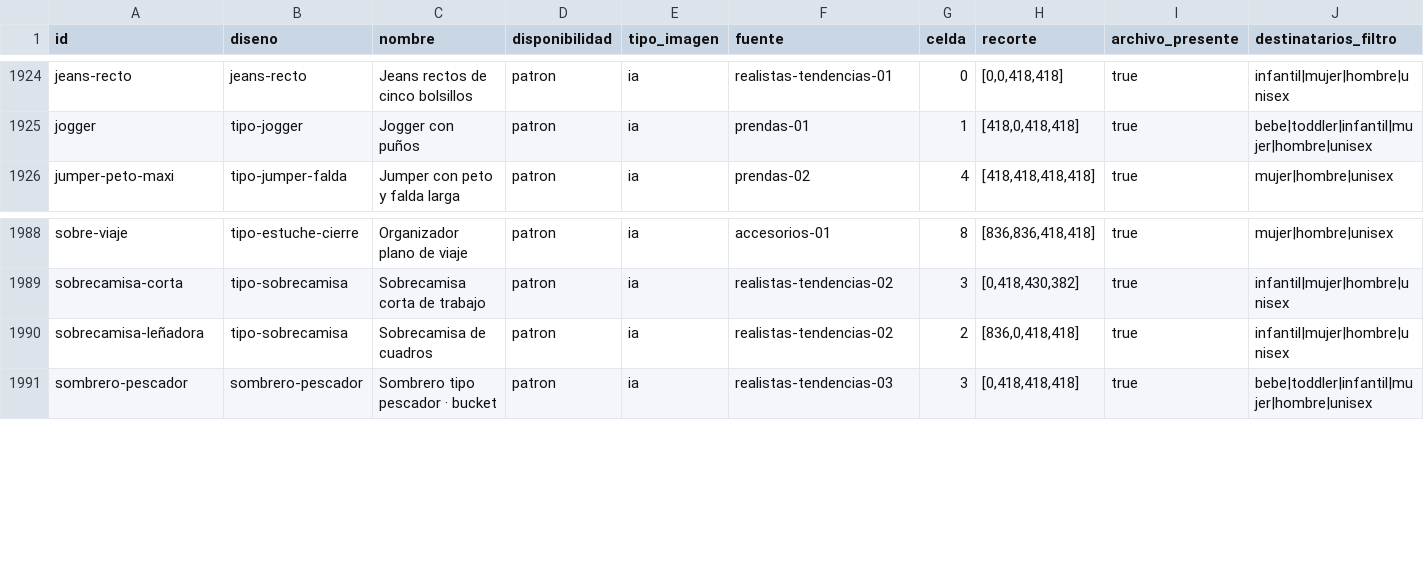
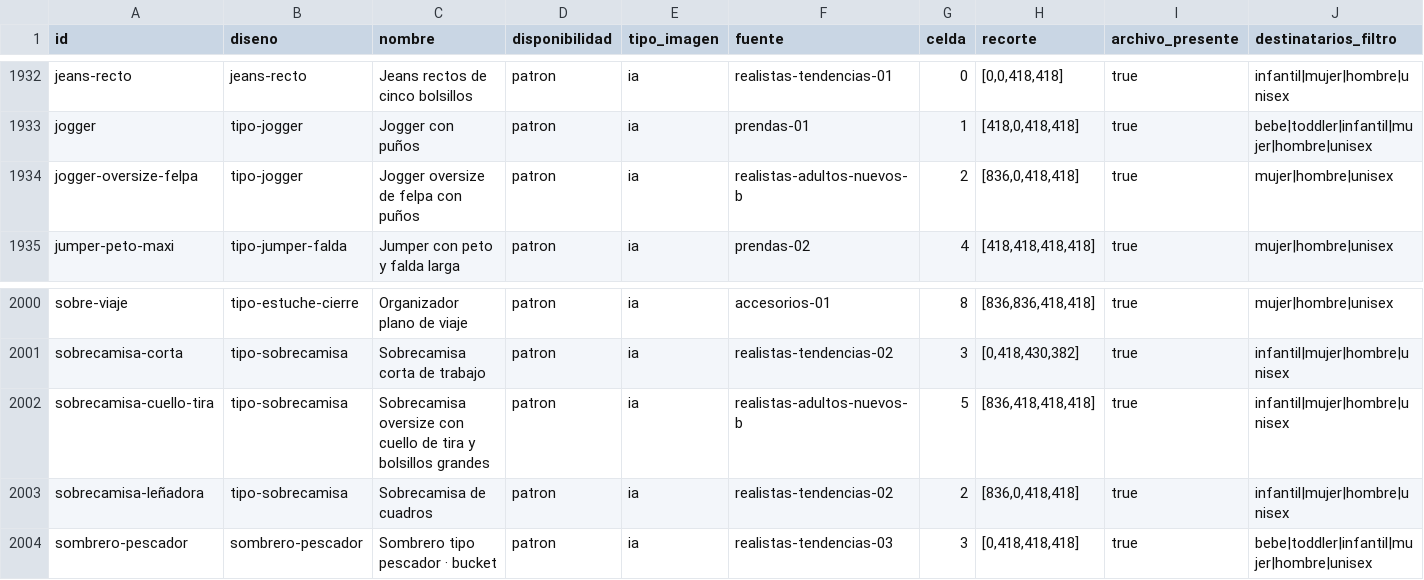
Before and after one commit to elliemarin/MiPrimerApp, a CSV file: docs/auditoria/fotos-catalogo.csv, drawn as a sheet; only a part is shown, gaps mark what is left out; rows hold the shown columns only; the diff covers the shown part only; the diff names each change by its address in the sheet, - before the commit and + after, or states it on an @@ line.

Commit message:
Completa las fotos del lote nuevo y hace visibles las actualizaciones

```diff
--- a/docs/auditoria/fotos-catalogo.csv
+++ b/docs/auditoria/fotos-catalogo.csv
+row 1934: jogger-oversize-felpa | tipo-jogger | Jogger oversize de felpa con puños | patron | ia | realistas-adultos-nuevos-b | 2 | [836,0,418,418] | true | mujer|hombre|unisex
+row 2002: sobrecamisa-cuello-tira | tipo-sobrecamisa | Sobrecamisa oversize con cuello de tira y bolsillos grandes | patron | ia | realistas-adultos-nuevos-b | 5 | [836,418,418,418] | true | infantil|mujer|hombre|unisex
```
Also changed, not shown: 13 added rows and 7 edited cells elsewhere in this file, 26 other files.
